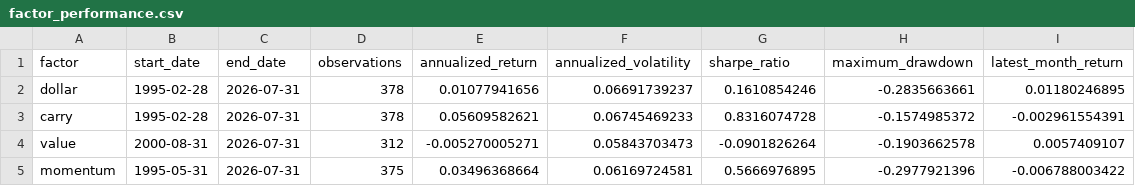
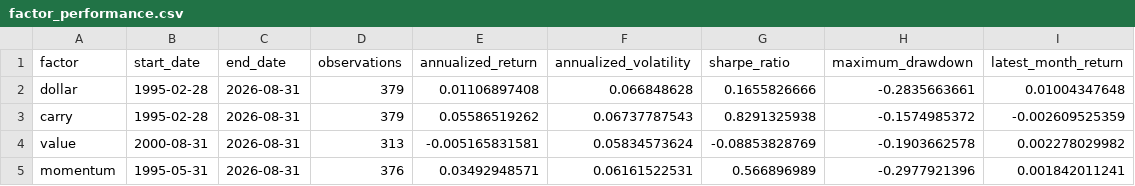
Before and after one commit to ZeVZobaran/SystMacro, a CSV file: data/processed/factor_performance.csv, drawn as a sheet.

```diff
--- a/data/processed/factor_performance.csv
+++ b/data/processed/factor_performance.csv
@@ -1,5 +1,5 @@
 factor,start_date,end_date,observations,annualized_return,annualized_volatility,sharpe_ratio,maximum_drawdown,latest_month_return
-dollar,1995-02-28,2026-07-31,378,0.01077941656,0.06691739237,0.1610854246,-0.2835663661,0.01180246895
-carry,1995-02-28,2026-07-31,378,0.05609582621,0.06745469233,0.8316074728,-0.1574985372,-0.002961554391
-value,2000-08-31,2026-07-31,312,-0.005270005271,0.05843703473,-0.0901826264,-0.1903662578,0.0057409107
-momentum,1995-05-31,2026-07-31,375,0.03496368664,0.06169724581,0.5666976895,-0.2977921396,-0.006788003422
+dollar,1995-02-28,2026-08-31,379,0.01106897408,0.066848628,0.1655826666,-0.2835663661,0.01004347648
+carry,1995-02-28,2026-08-31,379,0.05586519262,0.06737787543,0.8291325938,-0.1574985372,-0.002609525359
+value,2000-08-31,2026-08-31,313,-0.005165831581,0.05834573624,-0.08853828769,-0.1903662578,0.002278029982
+momentum,1995-05-31,2026-08-31,376,0.03492948571,0.06161522531,0.566896989,-0.2977921396,0.001842011241
```
Also changed, not shown: data/processed/data_quality.csv, data/processed/factor_forecasts.csv, 9 other files.
